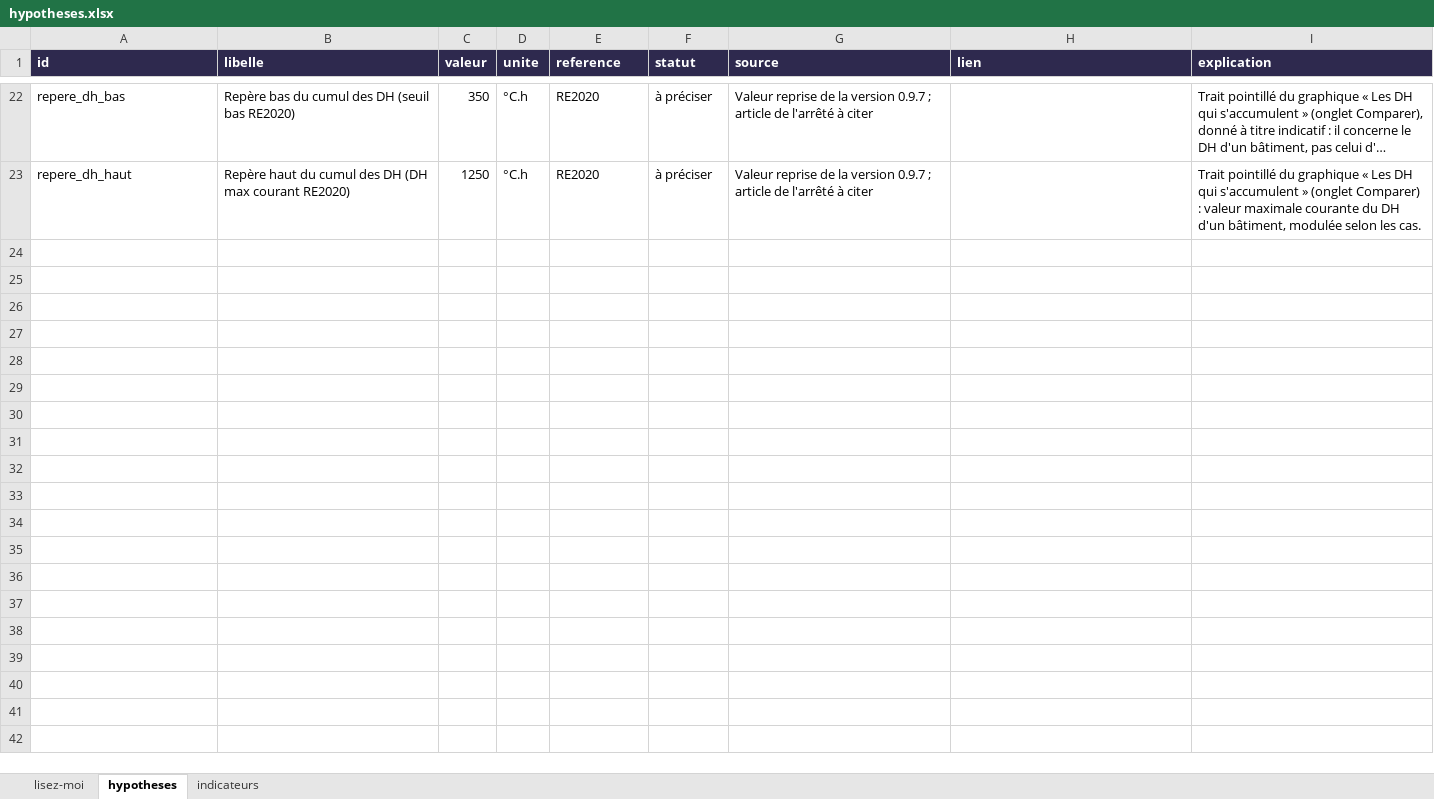
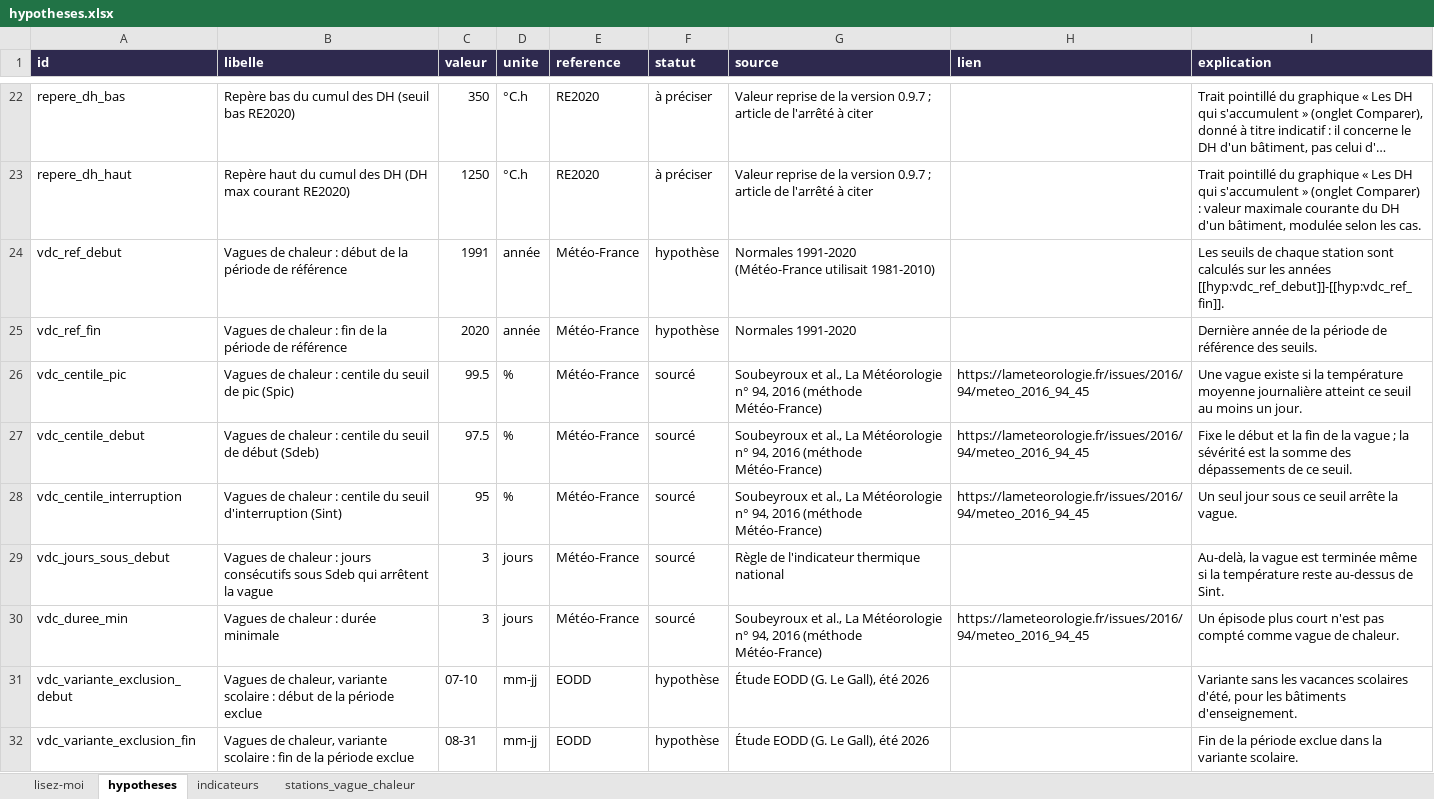
Before and after one commit to Alliages/vulgarisateur_DH, an Excel workbook: docs/sources/hypotheses.xlsx, sheet hypotheses, drawn as a sheet; only a part is shown, gaps mark what is left out; long unchanged cells end in …; values as stored, in another font and other column widths than the file's, no borders; the diff names each change by its address in the sheet, - before the commit and + after, or states it on an @@ line.

```diff
--- a/docs/sources/hypotheses.xlsx (sheet hypotheses)
+++ b/docs/sources/hypotheses.xlsx (sheet hypotheses)
+sheet tab: stations_vague_chaleur
+row 24: vdc_ref_debut | Vagues de chaleur : début de la période de référence | 1991 | année | Météo-France | hypothèse | Normales 1991-2020 (Météo-France utilisait 1981-2010) |  | Les seuils de chaque station sont calculés sur les années [[hyp:vdc_ref_debut]]-[[hyp:vdc_ref_fin]].
+row 25: vdc_ref_fin | Vagues de chaleur : fin de la période de référence | 2020 | année | Météo-France | hypothèse | Normales 1991-2020 |  | Dernière année de la période de référence des seuils.
+row 26: vdc_centile_pic | Vagues de chaleur : centile du seuil de pic (Spic) | 99.5 | % | Météo-France | sourcé | Soubeyroux et al., La Météorologie n° 94, 2016 (méthode Météo-France) | https://lameteorologie.fr/issues/2016/94/meteo_2016_94_45 | Une vague existe si la température moyenne journalière atteint ce seuil au moins un jour.
+row 27: vdc_centile_debut | Vagues de chaleur : centile du seuil de début (Sdeb) | 97.5 | % | Météo-France | sourcé | Soubeyroux et al., La Météorologie n° 94, 2016 (méthode Météo-France) | https://lameteorologie.fr/issues/2016/94/meteo_2016_94_45 | Fixe le début et la fin de la vague ; la sévérité est la somme des dépassements de ce seuil.
+row 28: vdc_centile_interruption | Vagues de chaleur : centile du seuil d'interruption (Sint) | 95 | % | Météo-France | sourcé | Soubeyroux et al., La Météorologie n° 94, 2016 (méthode Météo-France) | https://lameteorologie.fr/issues/2016/94/meteo_2016_94_45 | Un seul jour sous ce seuil arrête la vague.
+row 29: vdc_jours_sous_debut | Vagues de chaleur : jours consécutifs sous Sdeb qui arrêtent la vague | 3 | jours | Météo-France | sourcé | Règle de l'indicateur thermique national |  | Au-delà, la vague est terminée même si la température reste au-dessus de Sint.
+row 30: vdc_duree_min | Vagues de chaleur : durée minimale | 3 | jours | Météo-France | sourcé | Soubeyroux et al., La Météorologie n° 94, 2016 (méthode Météo-France) | https://lameteorologie.fr/issues/2016/94/meteo_2016_94_45 | Un épisode plus court n'est pas compté comme vague de chaleur.
+row 31: vdc_variante_exclusion_debut | Vagues de chaleur, variante scolaire : début de la période exclue | 07-10 | mm-jj | EODD | hypothèse | Étude EODD (G. Le Gall), été 2026 |  | Variante sans les vacances scolaires d'été, pour les bâtiments d'enseignement.
+row 32: vdc_variante_exclusion_fin | Vagues de chaleur, variante scolaire : fin de la période exclue | 08-31 | mm-jj | EODD | hypothèse | Étude EODD (G. Le Gall), été 2026 |  | Fin de la période exclue dans la variante scolaire.
```
Also changed, not shown: sheet lisez-moi, 5 other files.
